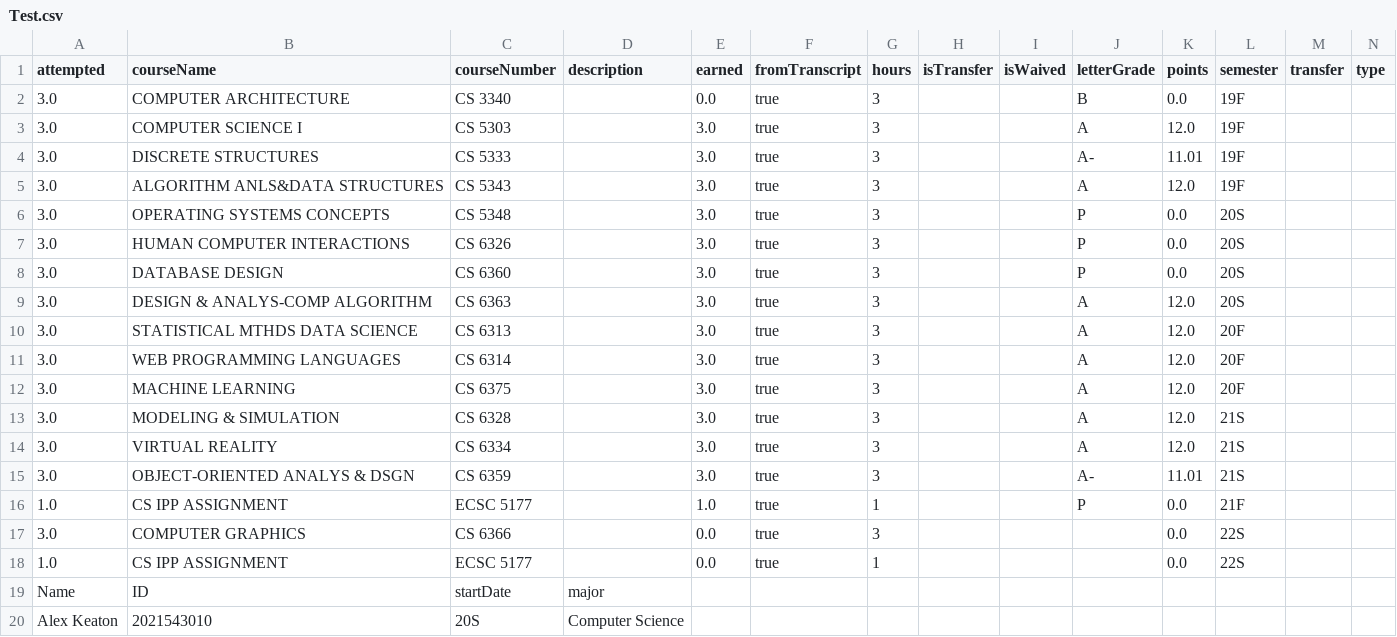
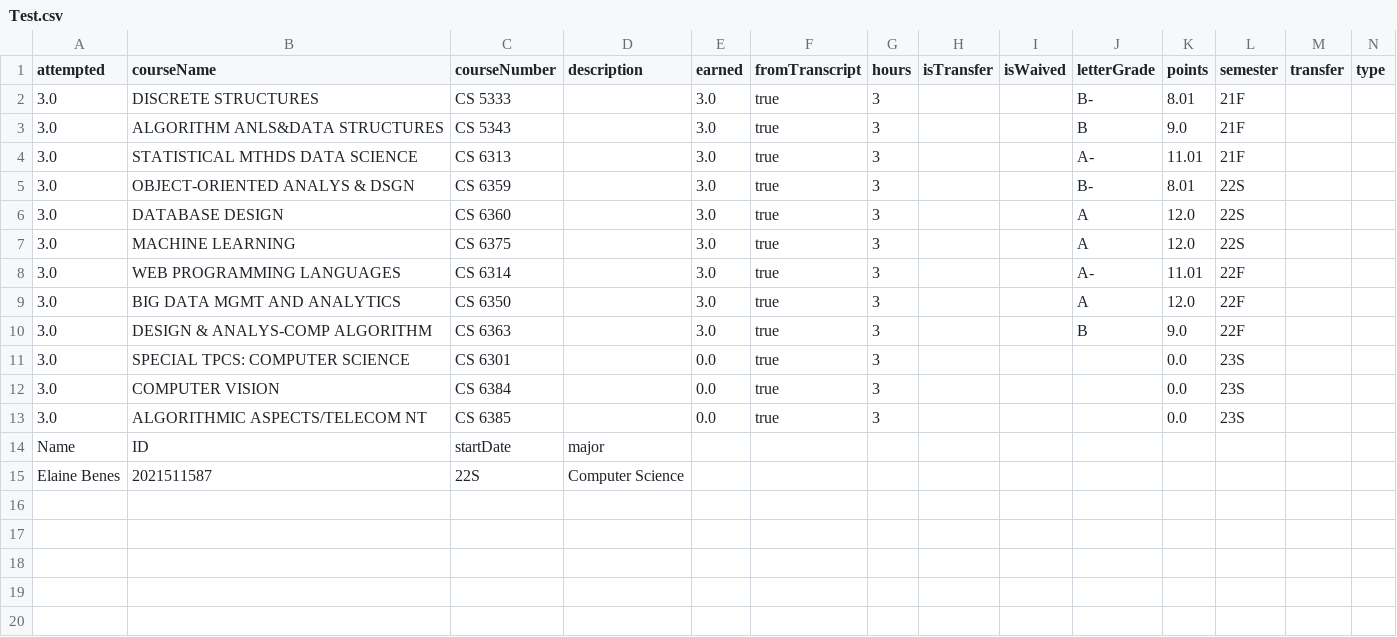
Before and after one commit to CS4485-Team/Degree-Audit-Tool, a CSV file: Test.csv, drawn as a sheet.

```diff
--- a/Test.csv
+++ b/Test.csv
@@ -1,20 +1,15 @@
 "attempted","courseName","courseNumber","description","earned","fromTranscript","hours","isTransfer","isWaived","letterGrade","points","semester","transfer","type"
-"3.0","COMPUTER ARCHITECTURE","CS 3340","","0.0","true","3","","","B","0.0","19F","",""
-"3.0","COMPUTER SCIENCE I","CS 5303","","3.0","true","3","","","A","12.0","19F","",""
-"3.0","DISCRETE STRUCTURES","CS 5333","","3.0","true","3","","","A-","11.01","19F","",""
-"3.0","ALGORITHM ANLS&DATA STRUCTURES","CS 5343","","3.0","true","3","","","A","12.0","19F","",""
-"3.0","OPERATING SYSTEMS CONCEPTS","CS 5348","","3.0","true","3","","","P","0.0","20S","",""
-"3.0","HUMAN COMPUTER INTERACTIONS","CS 6326","","3.0","true","3","","","P","0.0","20S","",""
-"3.0","DATABASE DESIGN","CS 6360","","3.0","true","3","","","P","0.0","20S","",""
-"3.0","DESIGN & ANALYS-COMP ALGORITHM","CS 6363","","3.0","true","3","","","A","12.0","20S","",""
-"3.0","STATISTICAL MTHDS DATA SCIENCE","CS 6313","","3.0","true","3","","","A","12.0","20F","",""
-"3.0","WEB PROGRAMMING LANGUAGES","CS 6314","","3.0","true","3","","","A","12.0","20F","",""
-"3.0","MACHINE LEARNING","CS 6375","","3.0","true","3","","","A","12.0","20F","",""
-"3.0","MODELING & SIMULATION","CS 6328","","3.0","true","3","","","A","12.0","21S","",""
-"3.0","VIRTUAL REALITY","CS 6334","","3.0","true","3","","","A","12.0","21S","",""
-"3.0","OBJECT-ORIENTED ANALYS & DSGN","CS 6359","","3.0","true","3","","","A-","11.01","21S","",""
-"1.0","CS IPP ASSIGNMENT","ECSC 5177","","1.0","true","1","","","P","0.0","21F","",""
-"3.0","COMPUTER GRAPHICS","CS 6366","","0.0","true","3","","","","0.0","22S","",""
-"1.0","CS IPP ASSIGNMENT","ECSC 5177","","0.0","true","1","","","","0.0","22S","",""
+"3.0","DISCRETE STRUCTURES","CS 5333","","3.0","true","3","","","B-","8.01","21F","",""
+"3.0","ALGORITHM ANLS&DATA STRUCTURES","CS 5343","","3.0","true","3","","","B","9.0","21F","",""
+"3.0","STATISTICAL MTHDS DATA SCIENCE","CS 6313","","3.0","true","3","","","A-","11.01","21F","",""
+"3.0","OBJECT-ORIENTED ANALYS & DSGN","CS 6359","","3.0","true","3","","","B-","8.01","22S","",""
+"3.0","DATABASE DESIGN","CS 6360","","3.0","true","3","","","A","12.0","22S","",""
+"3.0","MACHINE LEARNING","CS 6375","","3.0","true","3","","","A","12.0","22S","",""
+"3.0","WEB PROGRAMMING LANGUAGES","CS 6314","","3.0","true","3","","","A-","11.01","22F","",""
+"3.0","BIG DATA MGMT AND ANALYTICS","CS 6350","","3.0","true","3","","","A","12.0","22F","",""
+"3.0","DESIGN & ANALYS-COMP ALGORITHM","CS 6363","","3.0","true","3","","","B","9.0","22F","",""
+"3.0","SPECIAL TPCS: COMPUTER SCIENCE","CS 6301","","0.0","true","3","","","","0.0","23S","",""
+"3.0","COMPUTER VISION","CS 6384","","0.0","true","3","","","","0.0","23S","",""
+"3.0","ALGORITHMIC ASPECTS/TELECOM NT","CS 6385","","0.0","true","3","","","","0.0","23S","",""
 "Name","ID","startDate","major"
-"Alex Keaton","2021543010","20S","Computer Science"
+"Elaine Benes","2021511587","22S","Computer Science"
```
Also changed, not shown: 10 other files.
